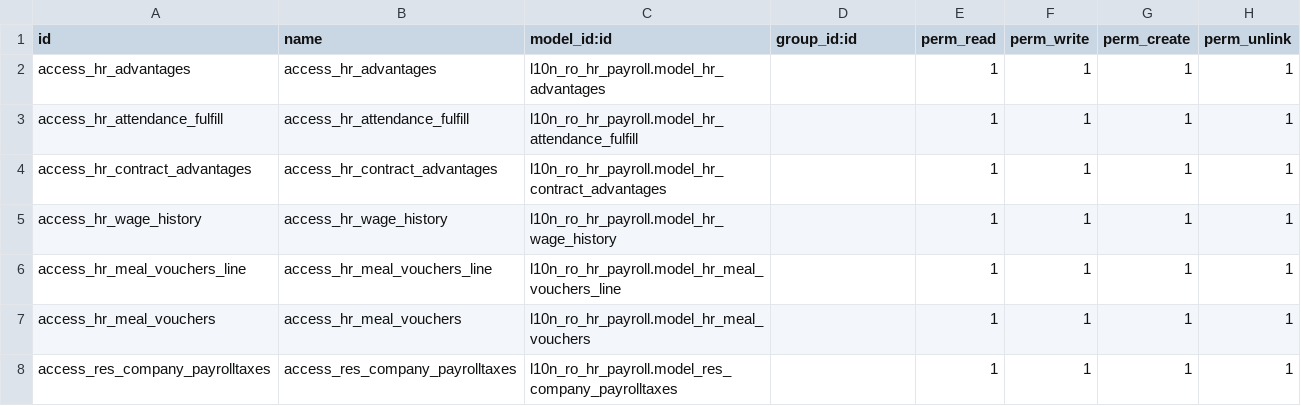
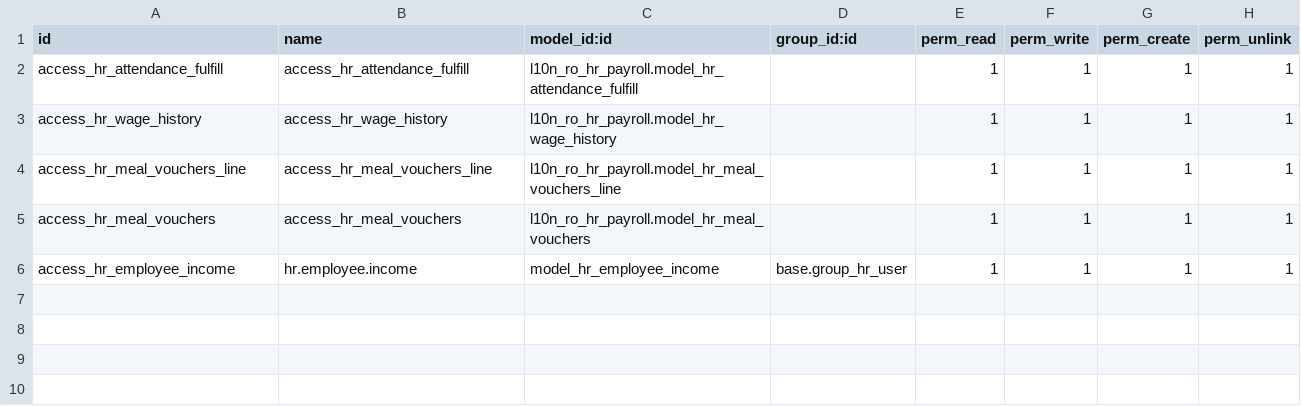
Before and after one commit to feketemihai/l10n-romania, a CSV file: l10n_ro_hr_payroll/security/ir.model.access.csv, drawn as a sheet.

Commit message:
Update payroll.

```diff
--- a/l10n_ro_hr_payroll/security/ir.model.access.csv
+++ b/l10n_ro_hr_payroll/security/ir.model.access.csv
@@ -1,5 +1,3 @@
 id,name,model_id:id,group_id:id,perm_read,perm_write,perm_create,perm_unlink
-access_hr_advantages,access_hr_advantages,l10n_ro_hr_payroll.model_hr_advantages,,1,1,1,1
 access_hr_attendance_fulfill,access_hr_attendance_fulfill,l10n_ro_hr_payroll.model_hr_attendance_fulfill,,1,1,1,1
-access_hr_contract_advantages,access_hr_contract_advantages,l10n_ro_hr_payroll.model_hr_contract_advantages,,1,1,1,1
 access_hr_wage_history,access_hr_wage_history,l10n_ro_hr_payroll.model_hr_wage_history,,1,1,1,1
@@ -7,2 +5,2 @@ access_hr_meal_vouchers_line,access_hr_meal_vouchers_line,l10n_ro_hr_payroll.mod
 access_hr_meal_vouchers,access_hr_meal_vouchers,l10n_ro_hr_payroll.model_hr_meal_vouchers,,1,1,1,1
-access_res_company_payrolltaxes,access_res_company_payrolltaxes,l10n_ro_hr_payroll.model_res_company_payrolltaxes,,1,1,1,1
+access_hr_employee_income,hr.employee.income,model_hr_employee_income,base.group_hr_user,1,1,1,1
```
Also changed, not shown: l10n_ro_hr_payroll/data/hr.contribution.register.csv, 19 other files.
